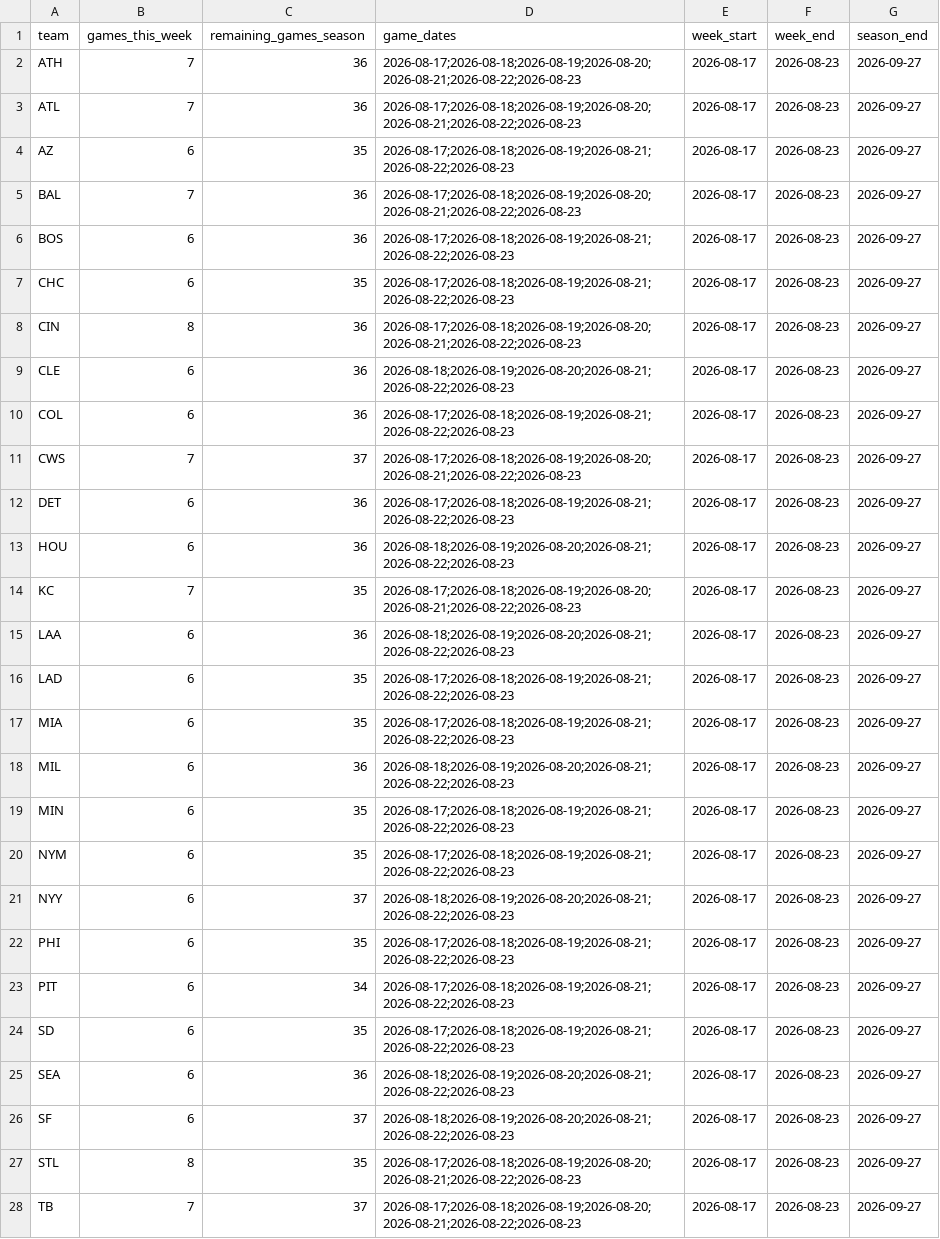
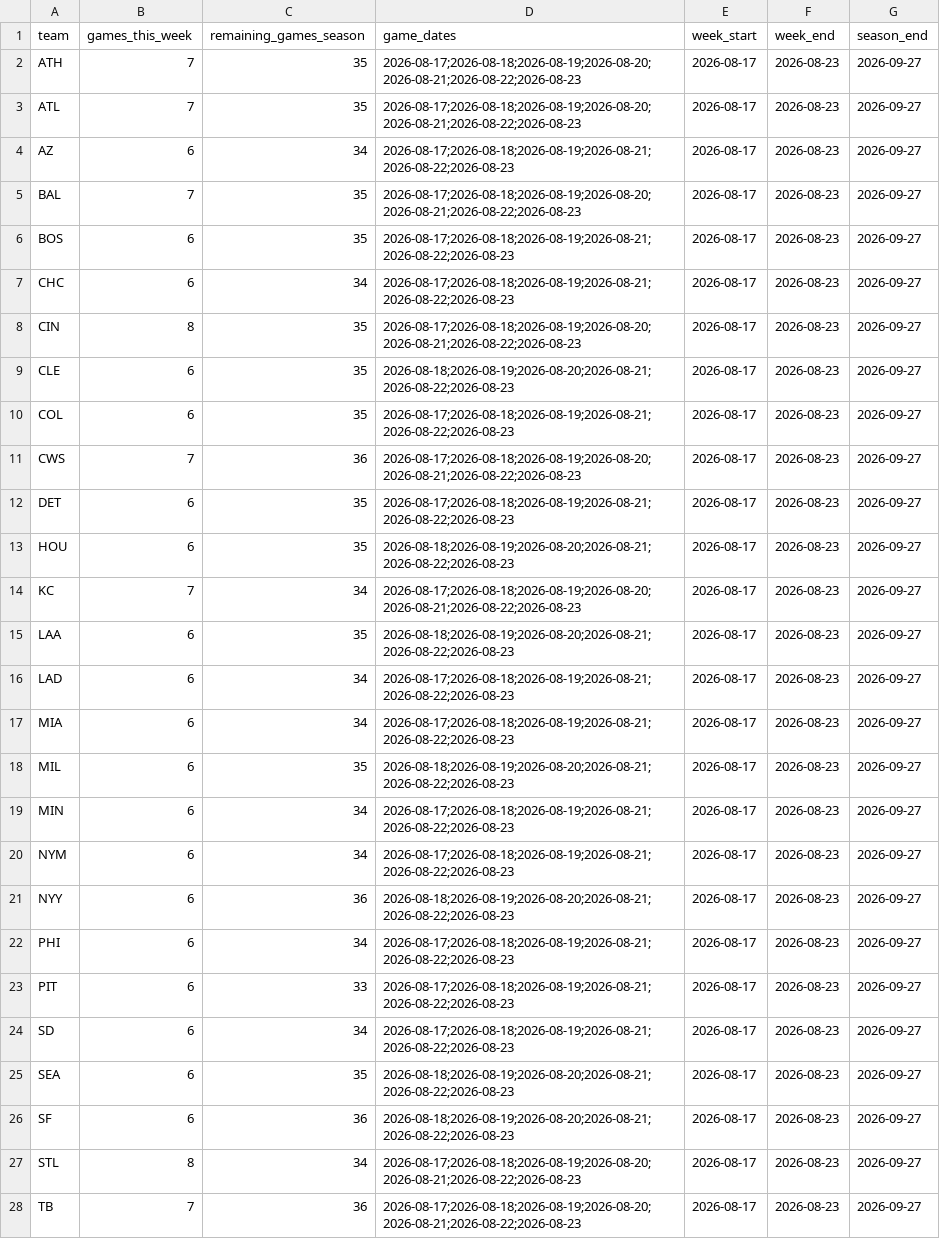
Before and after one commit to TheBigBadYeti/yardcocks-ratings, a CSV file: data/schedule/team_schedule.csv, drawn as a sheet; only a part is shown; the diff covers the shown part only; the diff names each change by its address in the sheet, - before the commit and + after, or states it on an @@ line.

```diff
--- a/data/schedule/team_schedule.csv
+++ b/data/schedule/team_schedule.csv
-C2:C3 (remaining_games_season): 36
+C2:C3 (remaining_games_season): 35
-C4 (remaining_games_season): 35
+C4 (remaining_games_season): 34
-C5:C6 (remaining_games_season): 36
+C5:C6 (remaining_games_season): 35
-C7 (remaining_games_season): 35
+C7 (remaining_games_season): 34
-C8:C10 (remaining_games_season): 36
+C8:C10 (remaining_games_season): 35
-C11 (remaining_games_season): 37
+C11 (remaining_games_season): 36
-C12:C13 (remaining_games_season): 36
+C12:C13 (remaining_games_season): 35
-C14 (remaining_games_season): 35
+C14 (remaining_games_season): 34
-C15 (remaining_games_season): 36
+C15 (remaining_games_season): 35
-C16:C17 (remaining_games_season): 35
+C16:C17 (remaining_games_season): 34
-C18 (remaining_games_season): 36
+C18 (remaining_games_season): 35
-C19:C20 (remaining_games_season): 35
+C19:C20 (remaining_games_season): 34
-C21 (remaining_games_season): 37
+C21 (remaining_games_season): 36
-C22 (remaining_games_season): 35
+C22 (remaining_games_season): 34
-C23 (remaining_games_season): 34
+C23 (remaining_games_season): 33
-C24 (remaining_games_season): 35
+C24 (remaining_games_season): 34
-C25 (remaining_games_season): 36
+C25 (remaining_games_season): 35
-C26 (remaining_games_season): 37
+C26 (remaining_games_season): 36
-C27 (remaining_games_season): 35
+C27 (remaining_games_season): 34
-C28 (remaining_games_season): 37
+C28 (remaining_games_season): 36
```
Also changed, not shown: 3 edited cells elsewhere in this file, data/injuries/il_status.csv, data/injuries/returning.csv, 2 other files.
